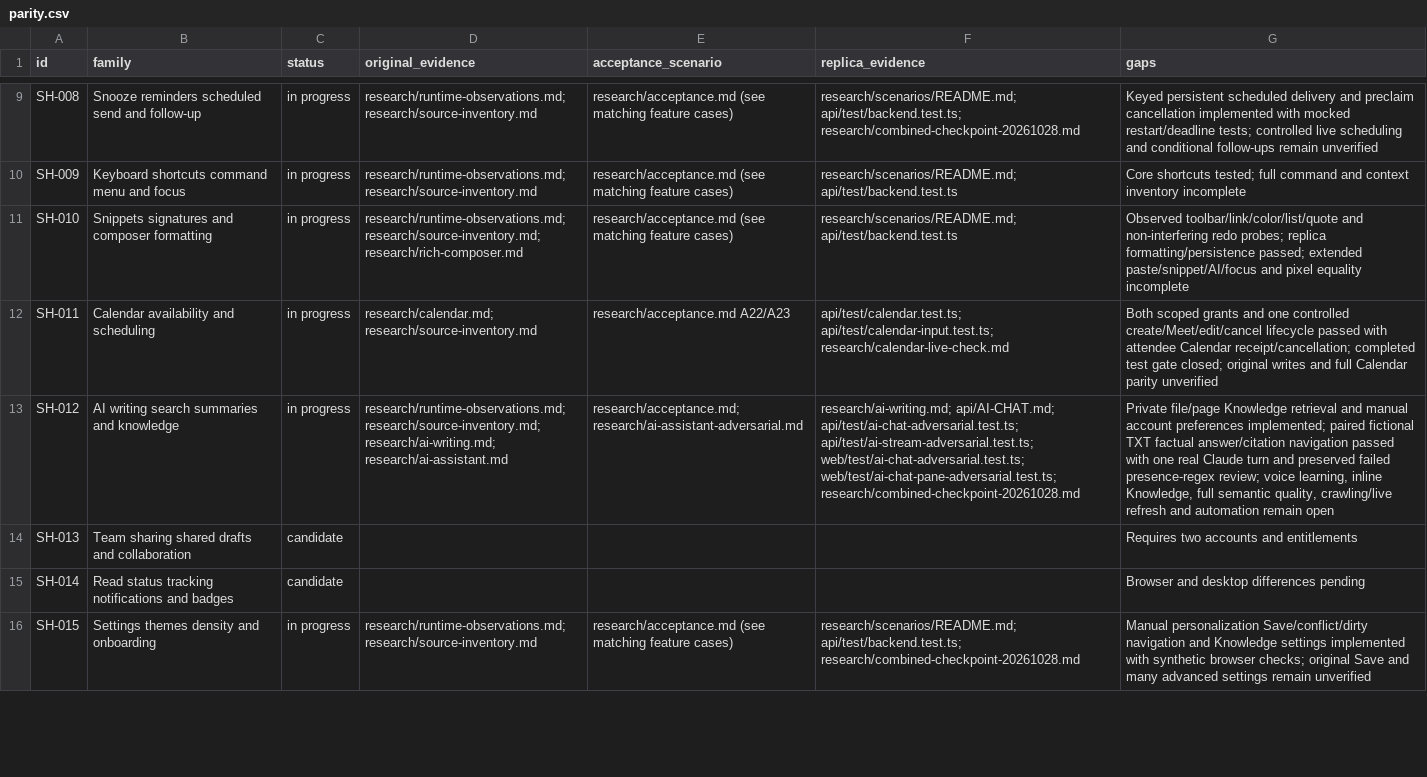
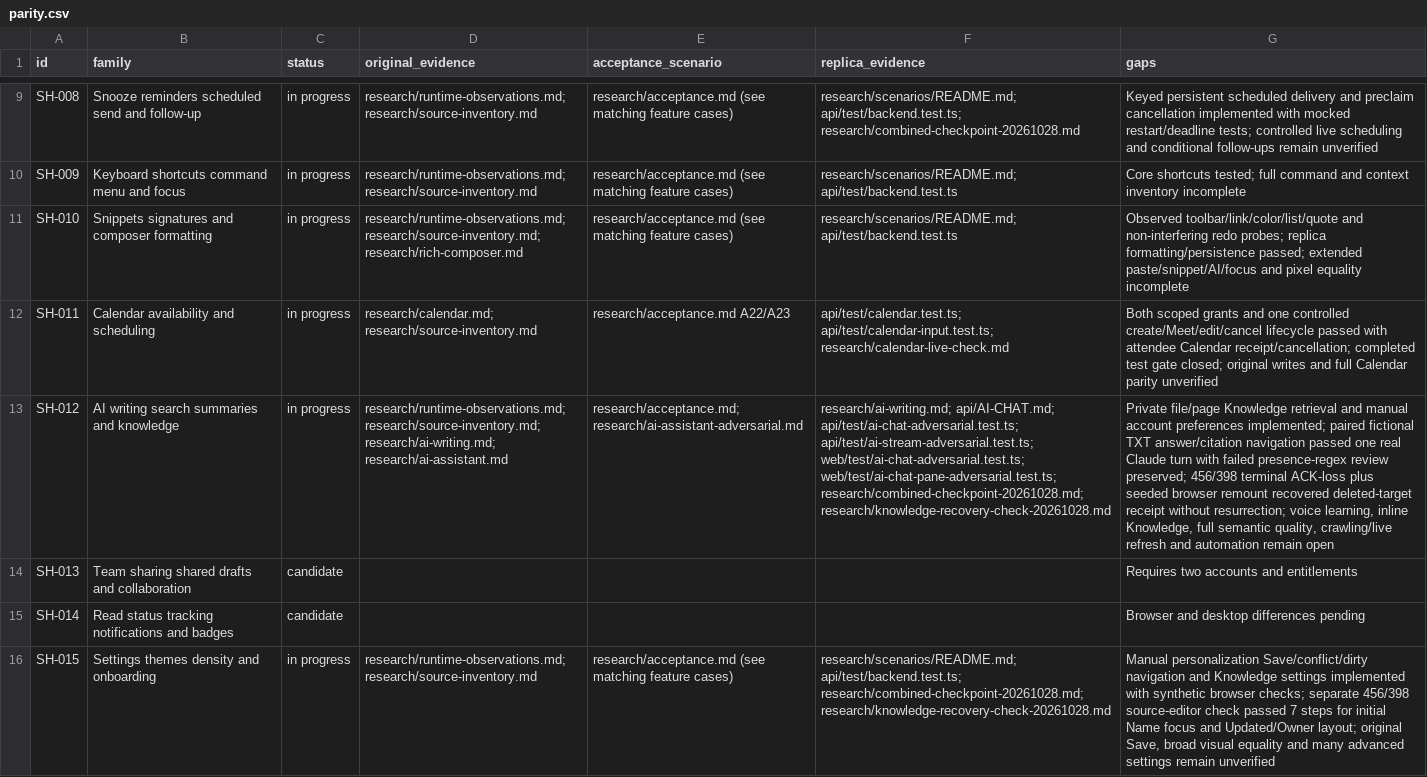
Before and after one commit to TheoGeneralGC/Reverse-engineering, a CSV file: apps/superhuman/research/parity.csv, drawn as a sheet; only a part is shown, gaps mark what is left out; the diff covers the shown part only; the diff names each change by its address in the sheet, - before the commit and + after, or states it on an @@ line.

Commit message:
fix(superhuman): recover accepted Knowledge actions after source deletion

```diff
--- a/apps/superhuman/research/parity.csv
+++ b/apps/superhuman/research/parity.csv
-F13 (replica_evidence): …web/test/ai-chat-adversarial.test.ts; web/test/ai-chat-pane-adversarial.test.ts; research/combined-checkpoint-20261028.md
+F13 (replica_evidence): …web/test/ai-chat-adversarial.test.ts; web/test/ai-chat-pane-adversarial.test.ts; research/combined-checkpoint-20261028.md; research/knowledge-recovery-check-20261028.md
-G13 (gaps): …fictional TXT factual answer/citation navigation passed with one real Claude turn and preserved failed presence-regex review; voice learning,…
+G13 (gaps): …fictional TXT answer/citation navigation passed one real Claude turn with failed presence-regex review preserved; 456/398 terminal ACK-loss plus seeded browser remount recovered deleted-target receipt without resurrection; voice learning,…
-F16 (replica_evidence): research/scenarios/README.md; api/test/backend.test.ts; research/combined-checkpoint-20261028.md
+F16 (replica_evidence): research/scenarios/README.md; api/test/backend.test.ts; research/combined-checkpoint-20261028.md; research/knowledge-recovery-check-20261028.md
-G16 (gaps): …browser checks; original Save and many…
+G16 (gaps): …browser checks; separate 456/398 source-editor check passed 7 steps for initial Name focus and Updated/Owner layout; original Save, broad visual equality and many…
```
Also changed, not shown: 8 edited cells elsewhere in this file, 29 other files.
